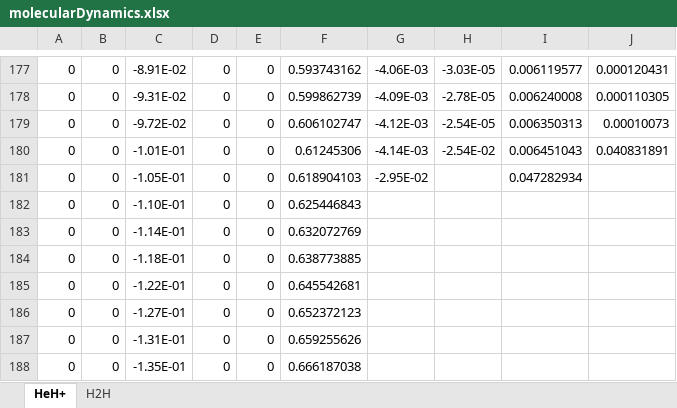
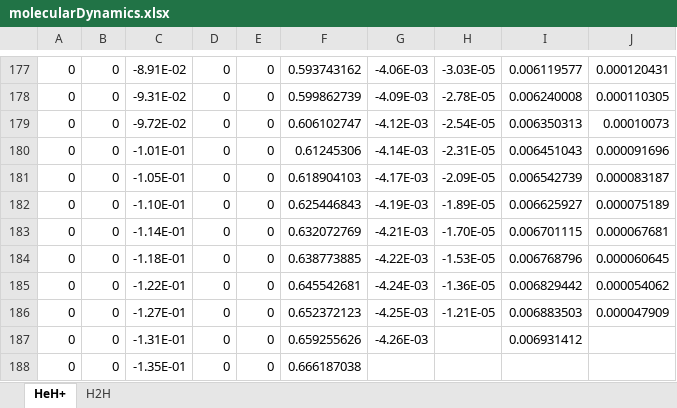
Before and after one commit to atranter/H2_H_Simulation, an Excel workbook: molecularDynamics.xlsx, sheet HeH+, drawn as a sheet; only a part is shown, gaps mark what is left out; values as stored, in another font and other column widths than the file's, no borders; charts and pictures not drawn; the diff names each change by its address in the sheet, - before the commit and + after, or states it on an @@ line.

Commit message:
small increase in data

```diff
--- a/molecularDynamics.xlsx (sheet HeH+)
+++ b/molecularDynamics.xlsx (sheet HeH+)
-H180: -2.54E-02
+H180: -2.31E-05
-J180: 0.040831891
+J180: 0.000091696
-G181: -2.95E-02
+G181: -4.17E-03
-H181: (empty)
+H181: -2.09E-05
-I181: 0.047282934
+I181: 0.006542739
-J181: (empty)
+J181: 0.000083187
-G182: (empty)
+G182: -4.19E-03
-H182: (empty)
+H182: -1.89E-05
-I182: (empty)
+I182: 0.006625927
-J182: (empty)
+J182: 0.000075189
-G183: (empty)
+G183: -4.21E-03
-H183: (empty)
+H183: -1.70E-05
-I183: (empty)
+I183: 0.006701115
-J183: (empty)
+J183: 0.000067681
-G184: (empty)
+G184: -4.22E-03
-H184: (empty)
+H184: -1.53E-05
-I184: (empty)
+I184: 0.006768796
-J184: (empty)
+J184: 0.000060645
-G185: (empty)
+G185: -4.24E-03
-H185: (empty)
+H185: -1.36E-05
-I185: (empty)
+I185: 0.006829442
-J185: (empty)
+J185: 0.000054062
-G186: (empty)
+G186: -4.25E-03
-H186: (empty)
+H186: -1.21E-05
-I186: (empty)
+I186: 0.006883503
-J186: (empty)
+J186: 0.000047909
-G187: (empty)
+G187: -4.26E-03
-I187: (empty)
+I187: 0.006931412
```
Also changed, not shown: charts or pictures.
